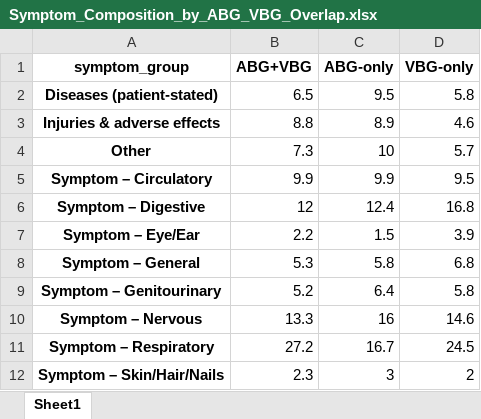
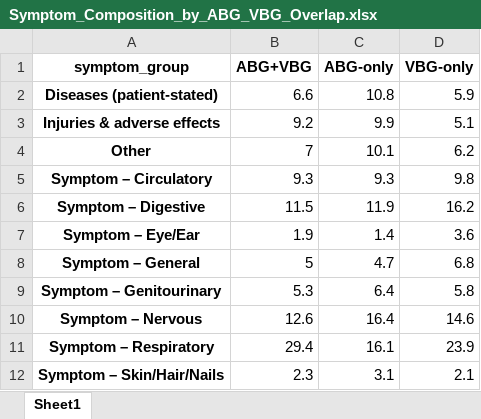
Before and after one commit to reblocke/Hypercap-CC-NLP, an Excel workbook: Symptom_Composition_by_ABG_VBG_Overlap.xlsx, sheet Sheet1, drawn as a sheet; values as stored, in another font and other column widths than the file's, no borders; the diff names each change by its address in the sheet, - before the commit and + after, or states it on an @@ line.

```diff
--- a/Symptom_Composition_by_ABG_VBG_Overlap.xlsx (sheet Sheet1)
+++ b/Symptom_Composition_by_ABG_VBG_Overlap.xlsx (sheet Sheet1)
-B2 (ABG+VBG): 6.5
+B2 (ABG+VBG): 6.6
-C2 (ABG-only): 9.5
+C2 (ABG-only): 10.8
-D2 (VBG-only): 5.8
+D2 (VBG-only): 5.9
-B3 (ABG+VBG): 8.8
+B3 (ABG+VBG): 9.2
-C3 (ABG-only): 8.9
+C3 (ABG-only): 9.9
-D3 (VBG-only): 4.6
+D3 (VBG-only): 5.1
-B4 (ABG+VBG): 7.3
+B4 (ABG+VBG): 7
-C4 (ABG-only): 10
+C4 (ABG-only): 10.1
-D4 (VBG-only): 5.7
+D4 (VBG-only): 6.2
-B5 (ABG+VBG): 9.9
+B5 (ABG+VBG): 9.3
-C5 (ABG-only): 9.9
+C5 (ABG-only): 9.3
-D5 (VBG-only): 9.5
+D5 (VBG-only): 9.8
-B6 (ABG+VBG): 12
+B6 (ABG+VBG): 11.5
-C6 (ABG-only): 12.4
+C6 (ABG-only): 11.9
-D6 (VBG-only): 16.8
+D6 (VBG-only): 16.2
-B7 (ABG+VBG): 2.2
+B7 (ABG+VBG): 1.9
-C7 (ABG-only): 1.5
+C7 (ABG-only): 1.4
-D7 (VBG-only): 3.9
+D7 (VBG-only): 3.6
-B8 (ABG+VBG): 5.3
+B8 (ABG+VBG): 5
-C8 (ABG-only): 5.8
+C8 (ABG-only): 4.7
-B9 (ABG+VBG): 5.2
+B9 (ABG+VBG): 5.3
-B10 (ABG+VBG): 13.3
+B10 (ABG+VBG): 12.6
-C10 (ABG-only): 16
+C10 (ABG-only): 16.4
-B11 (ABG+VBG): 27.2
+B11 (ABG+VBG): 29.4
-C11 (ABG-only): 16.7
+C11 (ABG-only): 16.1
-D11 (VBG-only): 24.5
+D11 (VBG-only): 23.9
-C12 (ABG-only): 3
+C12 (ABG-only): 3.1
-D12 (VBG-only): 2
+D12 (VBG-only): 2.1
```
Also changed, not shown: Symptom_Composition_Pivot_ChartReady.xlsx, Symptom_Composition_by_Hypercapnia_Definition.xlsx, 23 other files.
